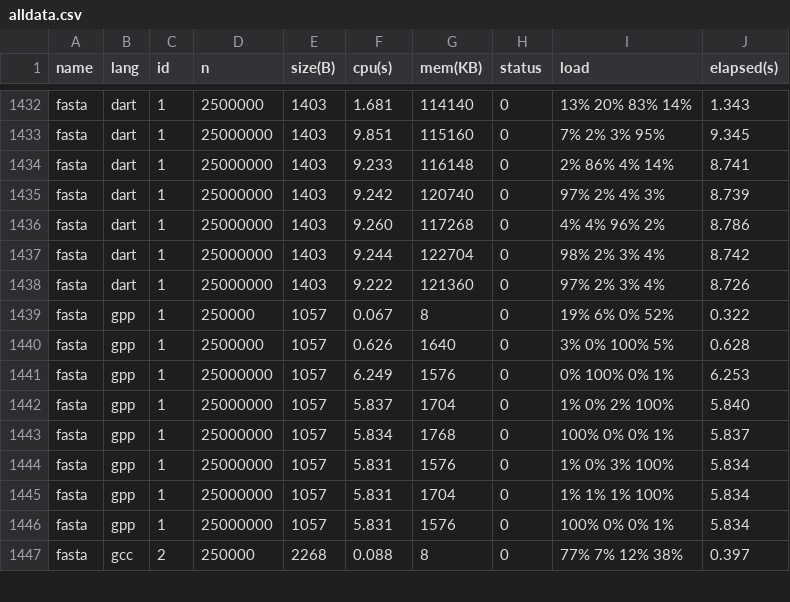
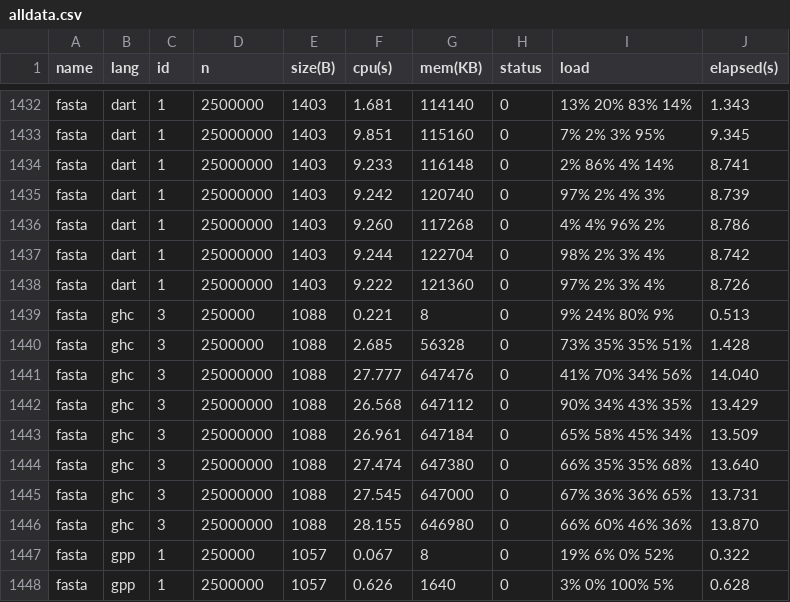
Before and after one commit to kirisky/benchmarks-game, a CSV file: public/data/alldata.csv, drawn as a sheet; only a part is shown, gaps mark what is left out; the shorter side is filled out with more unchanged rows.

```diff
--- a/public/data/alldata.csv
+++ b/public/data/alldata.csv
@@ -1438,2 +1438,10 @@ fasta,dart,1,25000000,1403,9.244,122704,0,98% 2% 3% 4%,8.742
 fasta,dart,1,25000000,1403,9.222,121360,0,97% 2% 3% 4%,8.726
+fasta,ghc,3,250000,1088,0.221,8,0,9% 24% 80% 9%,0.513
+fasta,ghc,3,2500000,1088,2.685,56328,0,73% 35% 35% 51%,1.428
+fasta,ghc,3,25000000,1088,27.777,647476,0,41% 70% 34% 56%,14.040
+fasta,ghc,3,25000000,1088,26.568,647112,0,90% 34% 43% 35%,13.429
+fasta,ghc,3,25000000,1088,26.961,647184,0,65% 58% 45% 34%,13.509
+fasta,ghc,3,25000000,1088,27.474,647380,0,66% 35% 35% 68%,13.640
+fasta,ghc,3,25000000,1088,27.545,647000,0,67% 36% 36% 65%,13.731
+fasta,ghc,3,25000000,1088,28.155,646980,0,66% 60% 46% 36%,13.870
 fasta,gpp,1,250000,1057,0.067,8,0,19% 6% 0% 52%,0.322
```
Also changed, not shown: public/data/data.csv, public/data/ndata.csv, 12 other files.
